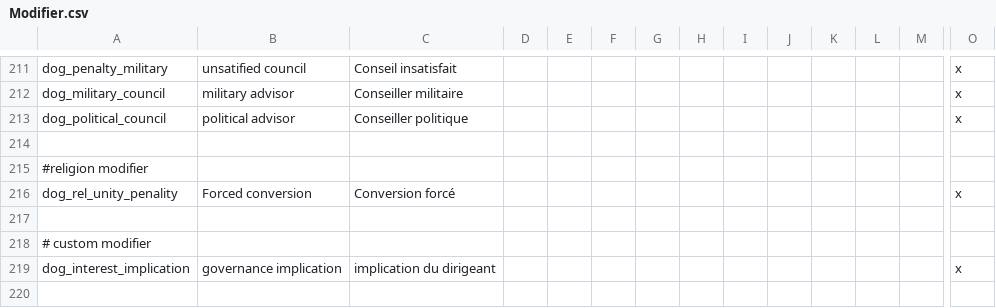
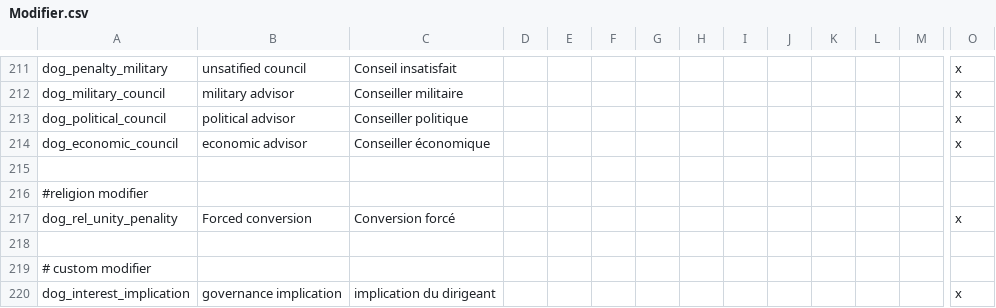
Before and after one commit to asmuro1/animals-plus, a CSV file: animals_update/localisation/Modifier.csv, drawn as a sheet; only a part is shown, gaps mark what is left out; rows hold the shown columns only; the diff names each change by its address in the sheet, - before the commit and + after, or states it on an @@ line.

```diff
--- a/animals_update/localisation/Modifier.csv
+++ b/animals_update/localisation/Modifier.csv
+row 214: dog_economic_council | economic advisor | Conseiller économique |  |  |  |  |  |  |  |  |  |  | x
```
Also changed, not shown: animals_update/localisation/rel_gov_and_titles.csv, 3 other files.
